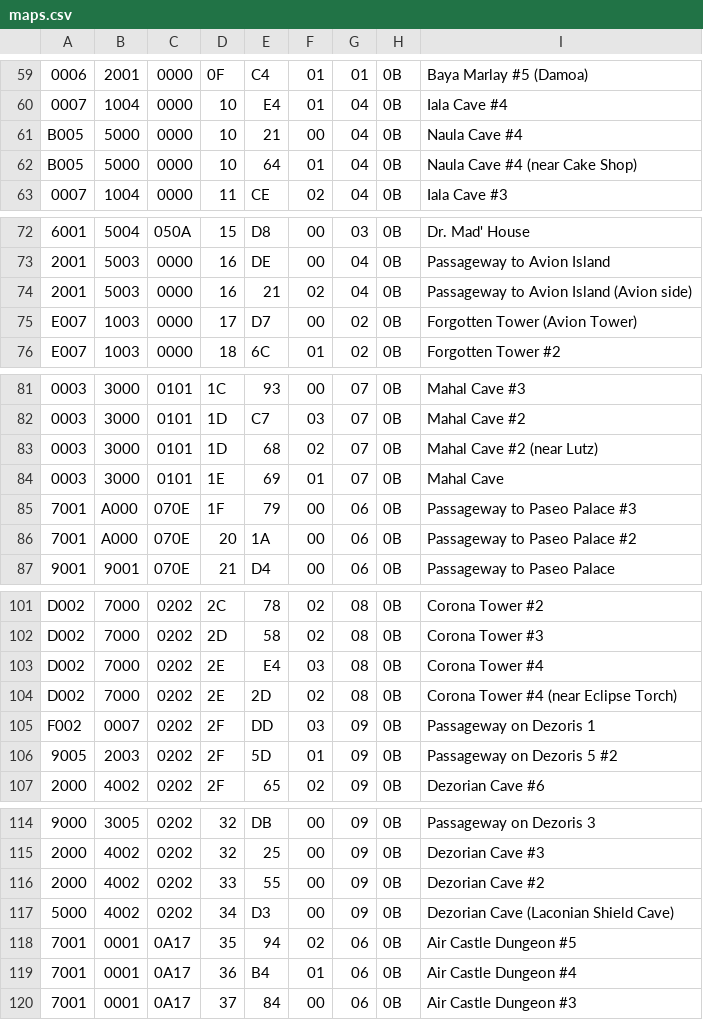
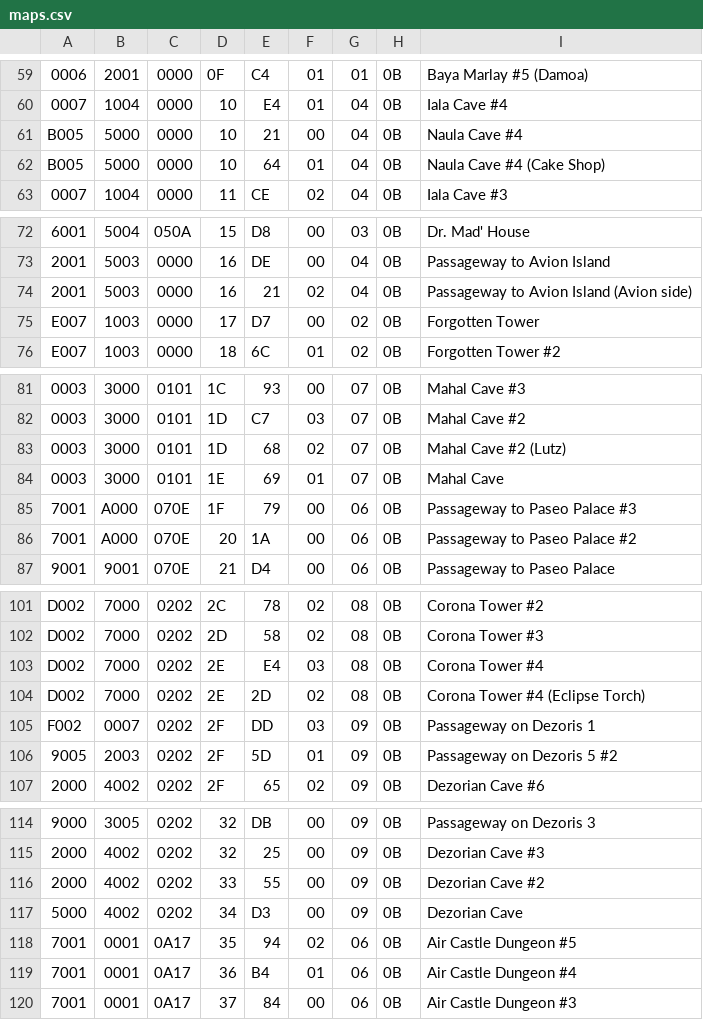
Before and after one commit to LeonisX/ps-ss-editor, a CSV file: src/main/resources/maps.csv, drawn as a sheet; only a part is shown, gaps mark what is left out.

Commit message:
Lists of dungeon names, comments, dungeons

```diff
--- a/src/main/resources/maps.csv
+++ b/src/main/resources/maps.csv
@@ -61,3 +61,3 @@
 "B005";"5000";"0000";"10";"21";"00";"04";"0B";Naula Cave #4
-"B005";"5000";"0000";"10";"64";"01";"04";"0B";Naula Cave #4 (near Cake Shop)
+"B005";"5000";"0000";"10";"64";"01";"04";"0B";Naula Cave #4 (Cake Shop)
 "0007";"1004";"0000";"11";"CE";"02";"04";"0B";Iala Cave #3
@@ -74,3 +74,3 @@
 "2001";"5003";"0000";"16";"21";"02";"04";"0B";Passageway to Avion Island (Avion side)
-"E007";"1003";"0000";"17";"D7";"00";"02";"0B";Forgotten Tower (Avion Tower)
+"E007";"1003";"0000";"17";"D7";"00";"02";"0B";Forgotten Tower
 "E007";"1003";"0000";"18";"6C";"01";"02";"0B";Forgotten Tower #2
@@ -82,3 +82,3 @@
 "0003";"3000";"0101";"1D";"C7";"03";"07";"0B";Mahal Cave #2
-"0003";"3000";"0101";"1D";"68";"02";"07";"0B";Mahal Cave #2 (near Lutz)
+"0003";"3000";"0101";"1D";"68";"02";"07";"0B";Mahal Cave #2 (Lutz)
 "0003";"3000";"0101";"1E";"69";"01";"07";"0B";Mahal Cave
@@ -103,3 +103,3 @@
 "D002";"7000";"0202";"2E";"E4";"03";"08";"0B";Corona Tower #4
-"D002";"7000";"0202";"2E";"2D";"02";"08";"0B";Corona Tower #4 (near Eclipse Torch)
+"D002";"7000";"0202";"2E";"2D";"02";"08";"0B";Corona Tower #4 (Eclipse Torch)
 "F002";"0007";"0202";"2F";"DD";"03";"09";"0B";Passageway on Dezoris 1
@@ -116,3 +116,3 @@
 "2000";"4002";"0202";"33";"55";"00";"09";"0B";Dezorian Cave #2
-"5000";"4002";"0202";"34";"D3";"00";"09";"0B";Dezorian Cave (Laconian Shield Cave)
+"5000";"4002";"0202";"34";"D3";"00";"09";"0B";Dezorian Cave
 "7001";"0001";"0A17";"35";"94";"02";"06";"0B";Air Castle Dungeon #5
```
Also changed, not shown: 3 other files.
